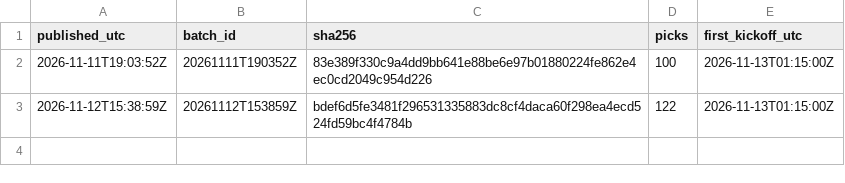
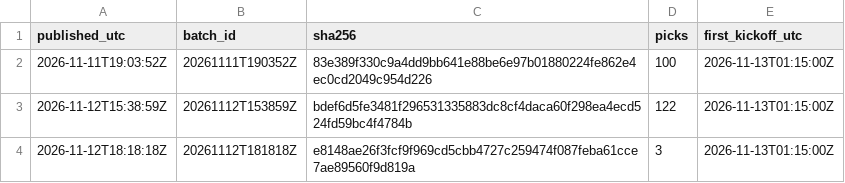
Before and after one commit to aerokes/football-machine-record, a CSV file: hashes/2026.csv, drawn as a sheet.

Commit message:
batch 20261112T181818Z: 3 picks

```diff
--- a/hashes/2026.csv
+++ b/hashes/2026.csv
@@ -3 +3,2 @@ published_utc,batch_id,sha256,picks,first_kickoff_utc
 2026-11-12T15:38:59Z,20261112T153859Z,bdef6d5fe3481f296531335883dc8cf4daca60f298ea4ecd524fd59bc4f4784b,122,2026-11-13T01:15:00Z
+2026-11-12T18:18:18Z,20261112T181818Z,e8148ae26f3fcf9f969cd5cbb4727c259474f087feba61cce7ae89560f9d819a,3,2026-11-13T01:15:00Z
```
